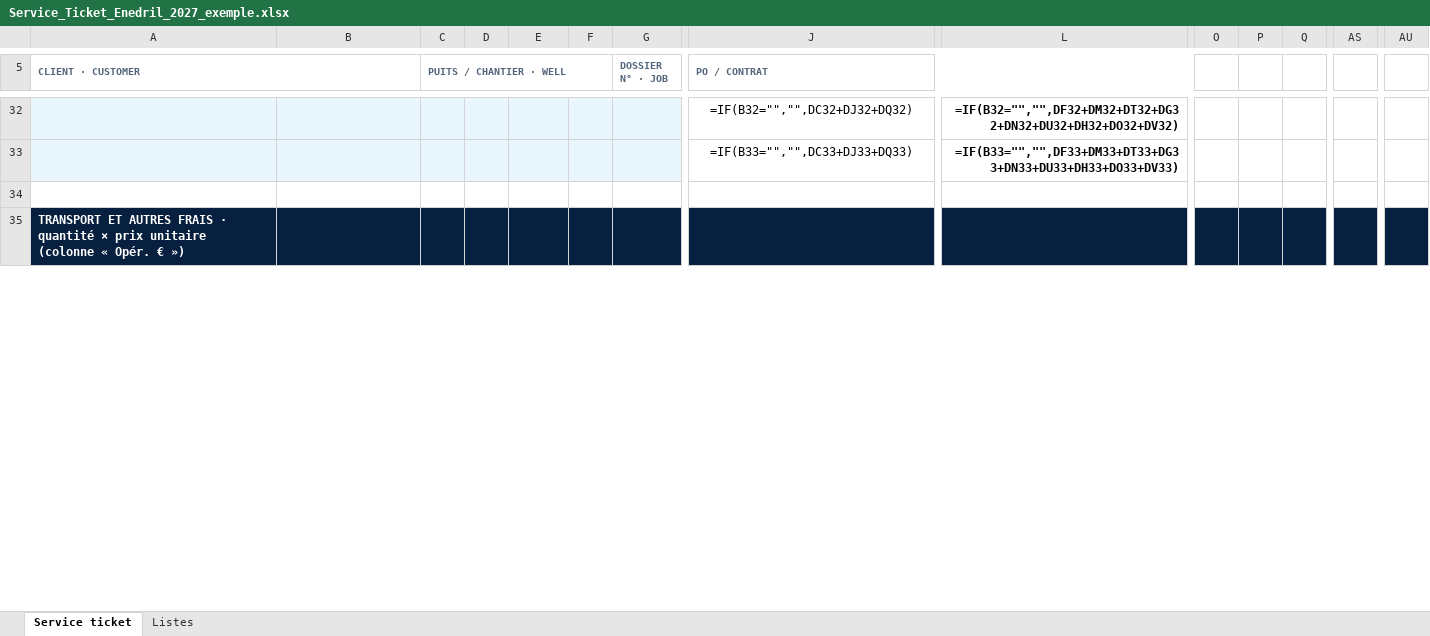
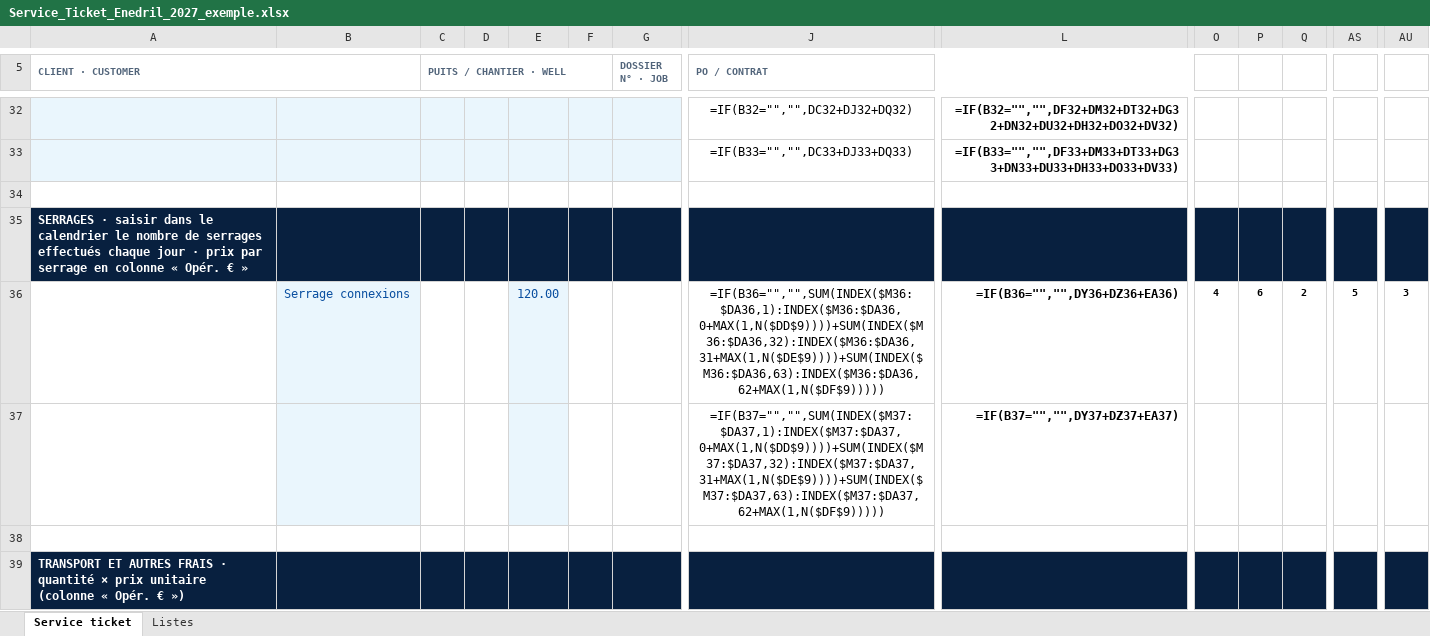
Before and after one commit to paulhdk360/Paul, an Excel workbook: service_ticket_2027/Service_Ticket_Enedril_2027_exemple.xlsx, sheet Service ticket, drawn as a sheet; only a part is shown, gaps mark what is left out; values as stored, in another font and other column widths than the file's, no borders; formulas without a stored value are shown as written; charts and pictures and conditional formats not drawn; rows hold the shown columns only; the diff covers the shown part only; the diff names each change by its address in the sheet, - before the commit and + after, or states it on an @@ line.

```diff
--- a/service_ticket_2027/Service_Ticket_Enedril_2027_exemple.xlsx (sheet Service ticket)
+++ b/service_ticket_2027/Service_Ticket_Enedril_2027_exemple.xlsx (sheet Service ticket)
+row 35: SERRAGES · saisir dans le calendrier le nombre de serrages effectués chaque jour · prix par serrage en colonne « Opér. € »
+row 36:  | Serrage connexions |  |  | 120.00 |  |  | =IF(B36="","",SUM(INDEX($M36:$DA36,1):INDEX($M36:$DA36,0+MAX(1,N($DD$9))))+SUM(INDEX($M36:$DA36,32):INDEX($M36:$DA36,31+MAX(1,N($DE$9))))+SUM(INDEX($M36:$DA36,63):INDEX($M36:$DA36,62+MAX(1,N($DF$9))))) | =IF(B36="","",DY36+DZ36+EA36) | 4 | 6 | 2 | 5 | 3
+row 37:  |  |  |  |  |  |  | =IF(B37="","",SUM(INDEX($M37:$DA37,1):INDEX($M37:$DA37,0+MAX(1,N($DD$9))))+SUM(INDEX($M37:$DA37,32):INDEX($M37:$DA37,31+MAX(1,N($DE$9))))+SUM(INDEX($M37:$DA37,63):INDEX($M37:$DA37,62+MAX(1,N($DF$9))))) | =IF(B37="","",DY37+DZ37+EA37)
+row 38: (empty)
```
Also changed, not shown: 1 added row and 7 edited cells elsewhere in this sheet, hidden cells, service_ticket_2027/Service_Ticket_Enedril_2027.xlsx, 2 other files.
